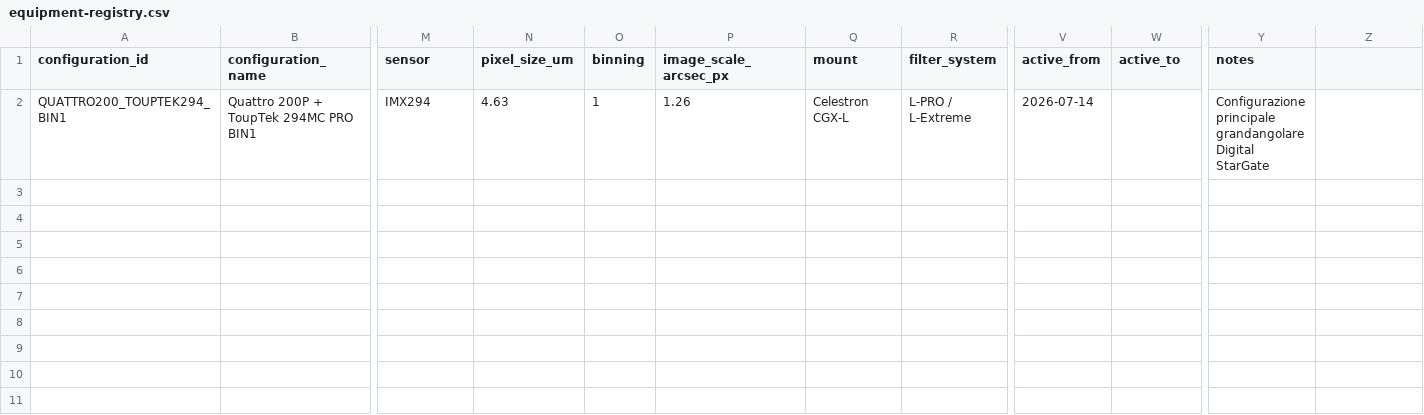
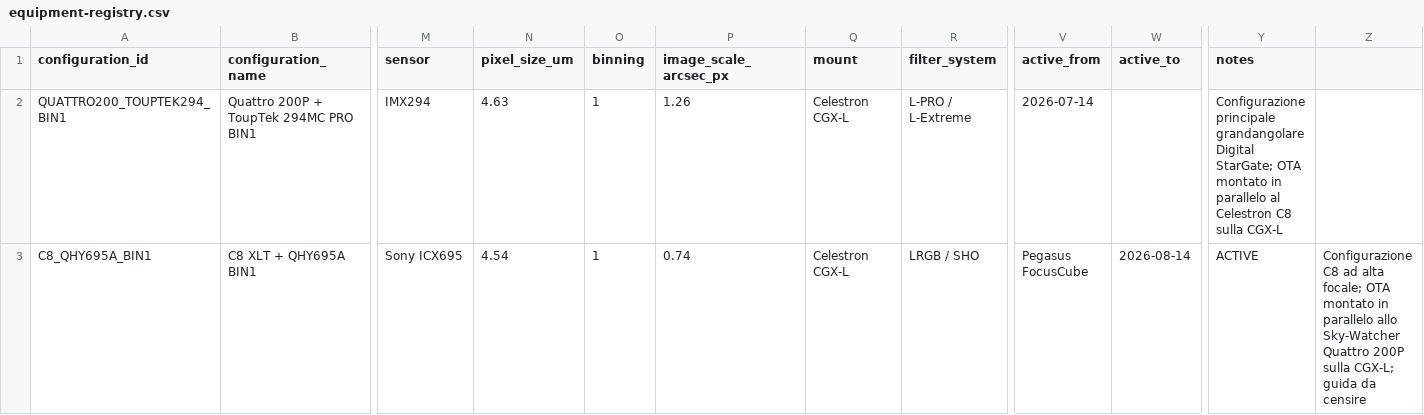
Before and after one commit to maininimassimo-bit/digital-stargate-manual, a CSV file: data/analytics/configurations/equipment-registry.csv, drawn as a sheet; only a part is shown, gaps mark what is left out; rows hold the shown columns only; the diff names each change by its address in the sheet, - before the commit and + after, or states it on an @@ line.

```diff
--- a/data/analytics/configurations/equipment-registry.csv
+++ b/data/analytics/configurations/equipment-registry.csv
-Y2 (notes): …grandangolare Digital StarGate
+Y2 (notes): …grandangolare Digital StarGate; OTA montato in parallelo al Celestron C8 sulla CGX-L
+row 3: C8_QHY695A_BIN1 | C8 XLT + QHY695A BIN1 | Sony ICX695 | 4.54 | 1 | 0.74 | Celestron CGX-L | LRGB / SHO | Pegasus FocusCube | 2026-08-14 | ACTIVE | Configurazione C8 ad alta focale; OTA montato in parallelo allo Sky-Watcher Quattro 200P sulla CGX-L; guida da censire
```
